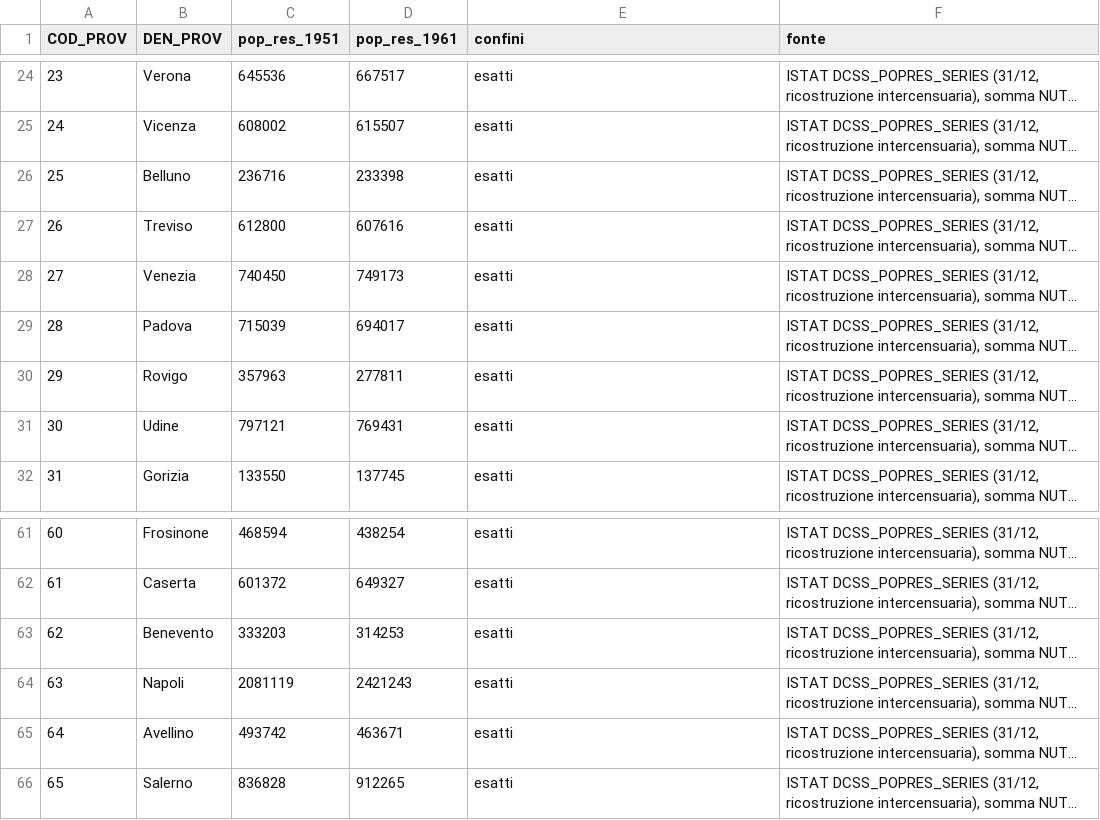
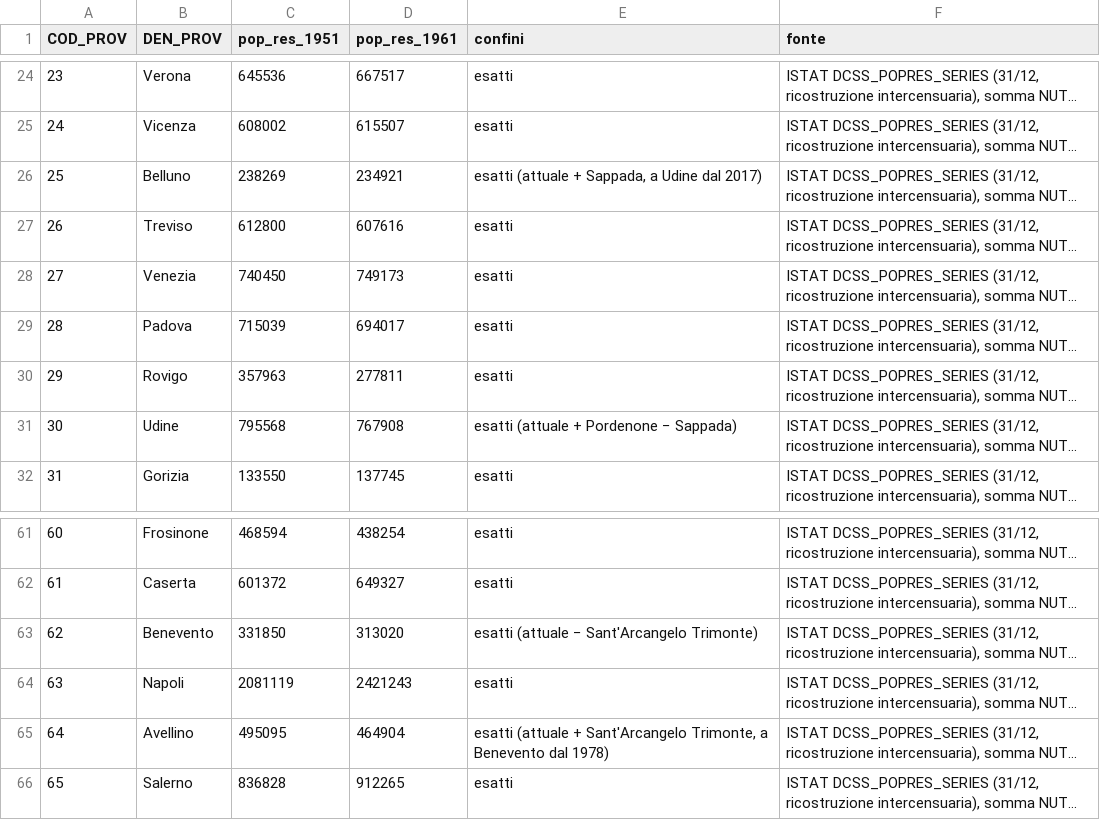
Before and after one commit to nicolabarban/demopast, a CSV file: data/quality/riferimento_totali_ufficiali_1951_1961.csv, drawn as a sheet; only a part is shown, gaps mark what is left out; long unchanged cells end in …; the diff names each change by its address in the sheet, - before the commit and + after, or states it on an @@ line.

Commit message:
fix: rifiniture print-exact 1951/1961 (ondata 1: 15 province da Tav.4)
1961: Torino, Cuneo, Novara, Asti, Belluno, Padova, Udine, Ascoli
Piceno, Napoli, Trapani, Siracusa, Benevento — tutte esatte all'unità
col riferimento a confini storici. 1951: Brescia, Varese, Udine.
Riferimento corretto per due trasferimenti di comuni scoperti dai
vincoli di coppia: Sappada (Belluno->Udine 2017) e Sant'Arcangelo
Trimonte (Avellino->Benevento 1978) — quest'ultimo scagiona anche
la 'rettifica' ipotizzata per Avellino 1961 e rende esatti
Belluno/Benevento/Avellino 1951 senza ri-estrazione

```diff
--- a/data/quality/riferimento_totali_ufficiali_1951_1961.csv
+++ b/data/quality/riferimento_totali_ufficiali_1951_1961.csv
-C26 (pop_res_1951): 236716
+C26 (pop_res_1951): 238269
-D26 (pop_res_1961): 233398
+D26 (pop_res_1961): 234921
-E26 (confini): esatti
+E26 (confini): esatti (attuale + Sappada, a Udine dal 2017)
-C31 (pop_res_1951): 797121
+C31 (pop_res_1951): 795568
-D31 (pop_res_1961): 769431
+D31 (pop_res_1961): 767908
-E31 (confini): esatti
+E31 (confini): esatti (attuale + Pordenone − Sappada)
-C63 (pop_res_1951): 333203
+C63 (pop_res_1951): 331850
-D63 (pop_res_1961): 314253
+D63 (pop_res_1961): 313020
-E63 (confini): esatti
+E63 (confini): esatti (attuale − Sant'Arcangelo Trimonte)
-C65 (pop_res_1951): 493742
+C65 (pop_res_1951): 495095
-D65 (pop_res_1961): 463671
+D65 (pop_res_1961): 464904
-E65 (confini): esatti
+E65 (confini): esatti (attuale + Sant'Arcangelo Trimonte, a Benevento dal 1978)
```
Also changed, not shown: data/census/census_1951.csv, data/census/census_1961.csv, 2 other files.
